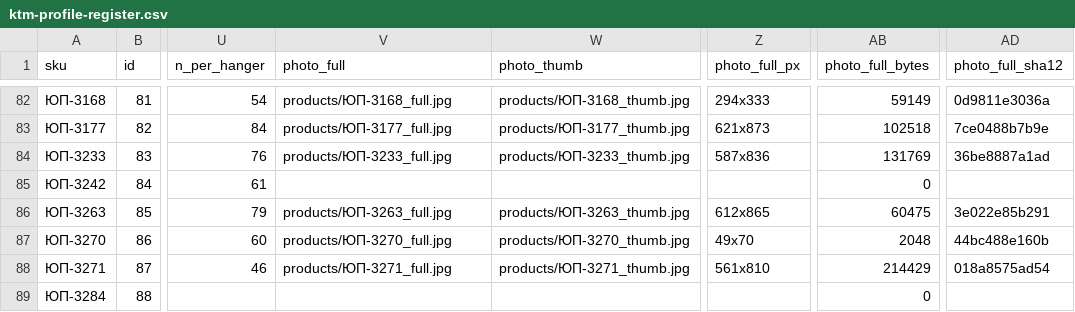
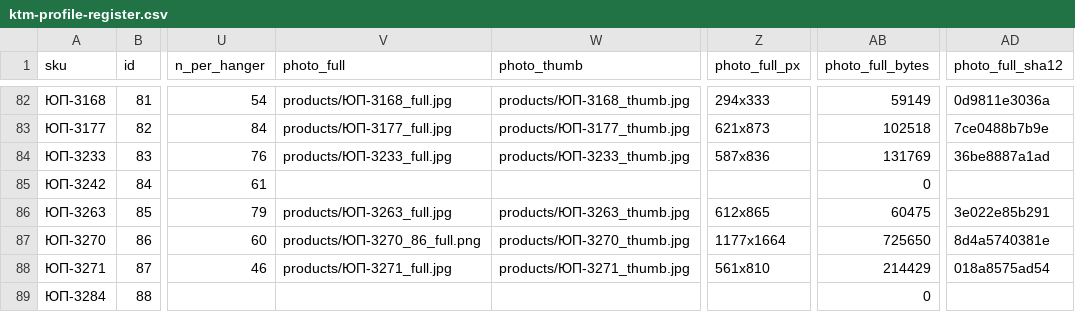
Before and after one commit to mavkasgit/ktm2000, a CSV file: docs/catalog/ktm-profile-register.csv, drawn as a sheet; only a part is shown, gaps mark what is left out; the diff covers the shown part only; the diff names each change by its address in the sheet, - before the commit and + after, or states it on an @@ line.

Commit message:
chore(catalog): синхронизировать новые фото и превью из прод-хранилища

```diff
--- a/docs/catalog/ktm-profile-register.csv
+++ b/docs/catalog/ktm-profile-register.csv
-V87 (photo_full): products/ЮП-3270_full.jpg
+V87 (photo_full): products/ЮП-3270_86_full.png
-Z87 (photo_full_px): 49x70
+Z87 (photo_full_px): 1177x1664
-AB87 (photo_full_bytes): 2048
+AB87 (photo_full_bytes): 725650
-AD87 (photo_full_sha12): 44bc488e160b
+AD87 (photo_full_sha12): 8d4a5740381e
```
Also changed, not shown: 30 edited cells elsewhere in this file, 10 other files.
